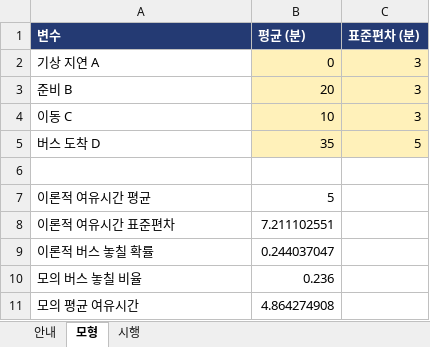
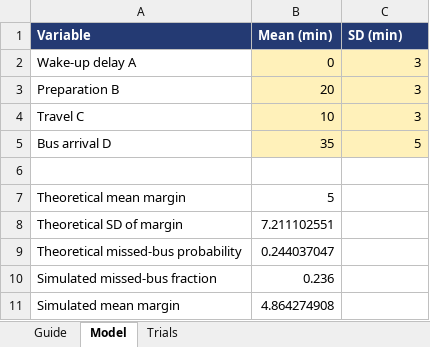
Before and after one commit to steelpl/lecture, an Excel workbook: CE776-climate-change-carbon-water-cycle/week11/CE776_W11b_MonteCarlo.xlsx, sheet Model, drawn as a sheet; values as stored, in another font and other column widths than the file's, no borders; removed rows and columns are numbered as before the commit, all else as after; the diff names each change by its address in the sheet, - before the commit and + after, or states it on an @@ line.

```diff
--- a/CE776-climate-change-carbon-water-cycle/week11/CE776_W11b_MonteCarlo.xlsx (sheet Model)
+++ b/CE776-climate-change-carbon-water-cycle/week11/CE776_W11b_MonteCarlo.xlsx (sheet Model)
-sheet tab: 안내
+sheet tab: Guide
-sheet tab: 모형
+sheet tab: Model
-sheet tab: 시행
+sheet tab: Trials
-row 1: 변수 | 평균 (분) | 표준편차 (분)
+row 1: Variable | Mean (min) | SD (min)
-A2: 기상 지연 A
+A2: Wake-up delay A
-A3: 준비 B
+A3: Preparation B
-A4: 이동 C
+A4: Travel C
-A5: 버스 도착 D
+A5: Bus arrival D
-A7: 이론적 여유시간 평균
+A7: Theoretical mean margin
-A8: 이론적 여유시간 표준편차
+A8: Theoretical SD of margin
-A9: 이론적 버스 놓칠 확률
+A9: Theoretical missed-bus probability
-A10: 모의 버스 놓칠 비율
+A10: Simulated missed-bus fraction
-A11: 모의 평균 여유시간
+A11: Simulated mean margin
```
Also changed, not shown: sheet Guide, sheet Trials, formulas that keep their value, CE776-climate-change-carbon-water-cycle/week12/CE776_W12b_ANOVA.xlsx, CE776-climate-change-carbon-water-cycle/week13/CE776_W13b_Scaling.xlsx, 40 other files.
